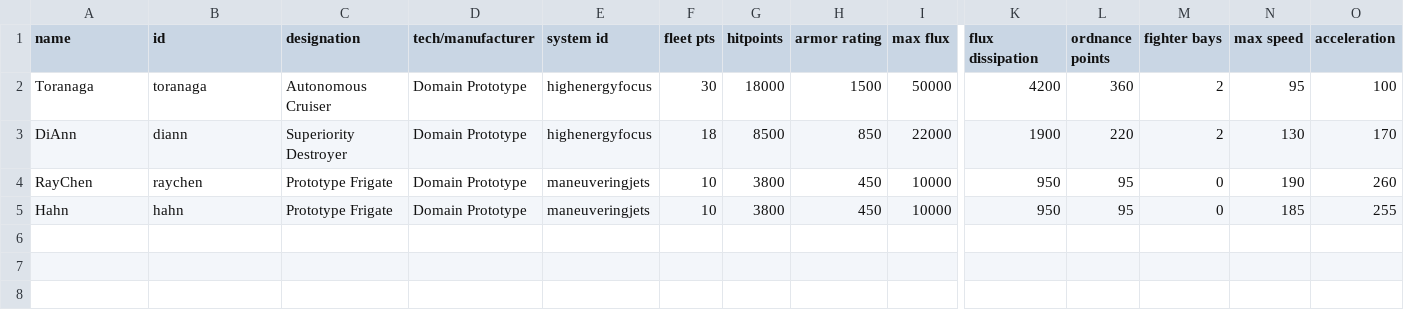
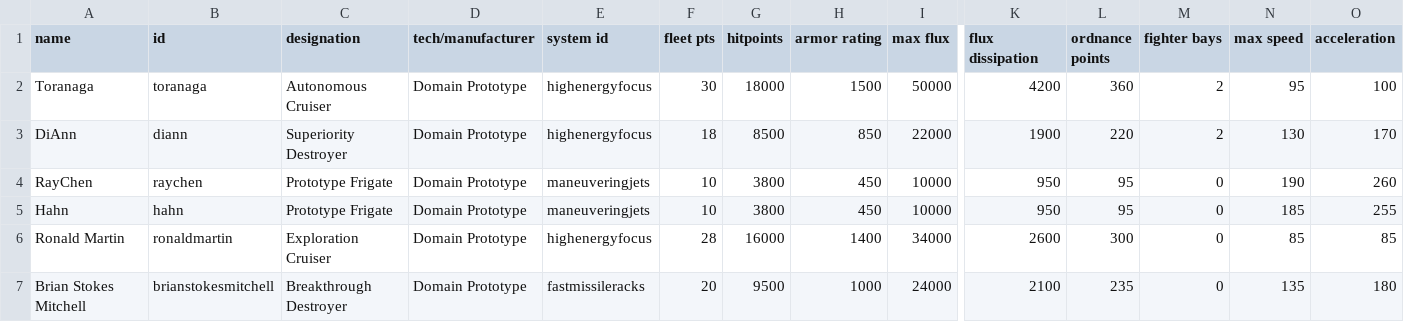
Before and after one commit to etonai/toranaga, a CSV file: Toranaga/data/hulls/ship_data.csv, drawn as a sheet; only a part is shown, gaps mark what is left out; rows hold the shown columns only; the diff names each change by its address in the sheet, - before the commit and + after, or states it on an @@ line.

```diff
--- a/Toranaga/data/hulls/ship_data.csv
+++ b/Toranaga/data/hulls/ship_data.csv
+row 6: Ronald Martin | ronaldmartin | Exploration Cruiser | Domain Prototype | highenergyfocus | 28 | 16000 | 1400 | 34000 | 2600 | 300 | 0 | 85 | 85
+row 7: Brian Stokes Mitchell | brianstokesmitchell | Breakthrough Destroyer | Domain Prototype | fastmissileracks | 20 | 9500 | 1000 | 24000 | 2100 | 235 | 0 | 135 | 180
```
Also changed, not shown: Toranaga/data/strings/descriptions.csv, 12 other files.
